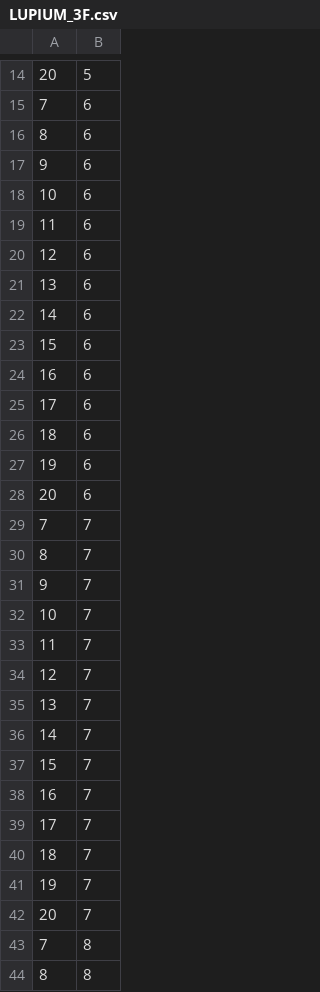
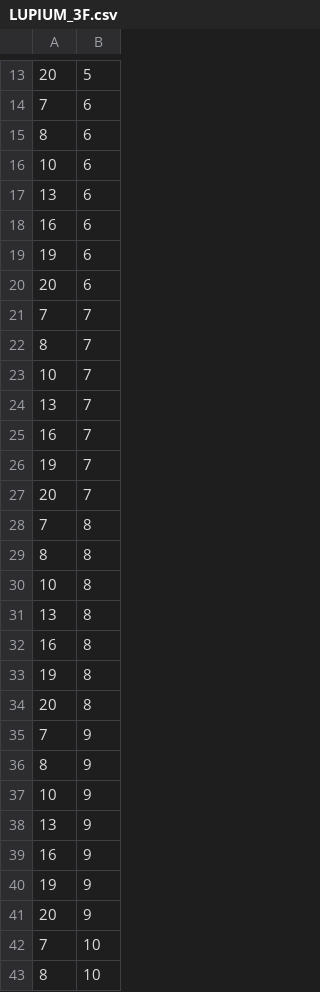
Before and after one commit to tjlabs/innerLabs-ios, a CSV file: Example/JupiterSDK/LUPIUM_3F.csv, drawn as a sheet; only a part is shown, gaps mark what is left out; the shorter side is filled out with more unchanged rows; the diff covers the shown part only; the diff names each change by its address in the sheet, - before the commit and + after, or states it on an @@ line.

```diff
--- a/Example/JupiterSDK/LUPIUM_3F.csv
+++ b/Example/JupiterSDK/LUPIUM_3F.csv
-row 17: 9 | 6
-row 19: 11 | 6
-row 20: 12 | 6
-row 22: 14 | 6
-row 23: 15 | 6
-row 25: 17 | 6
-row 26: 18 | 6
-row 31: 9 | 7
-row 33: 11 | 7
-row 34: 12 | 7
-row 36: 14 | 7
-row 37: 15 | 7
-row 39: 17 | 7
-row 40: 18 | 7
```
Also changed, not shown: 75 removed rows elsewhere in this file, Example/JupiterSDK/LUPIUM_5F.csv, Example/JupiterSDK/LUPIUM_7F.csv, 7 other files.
